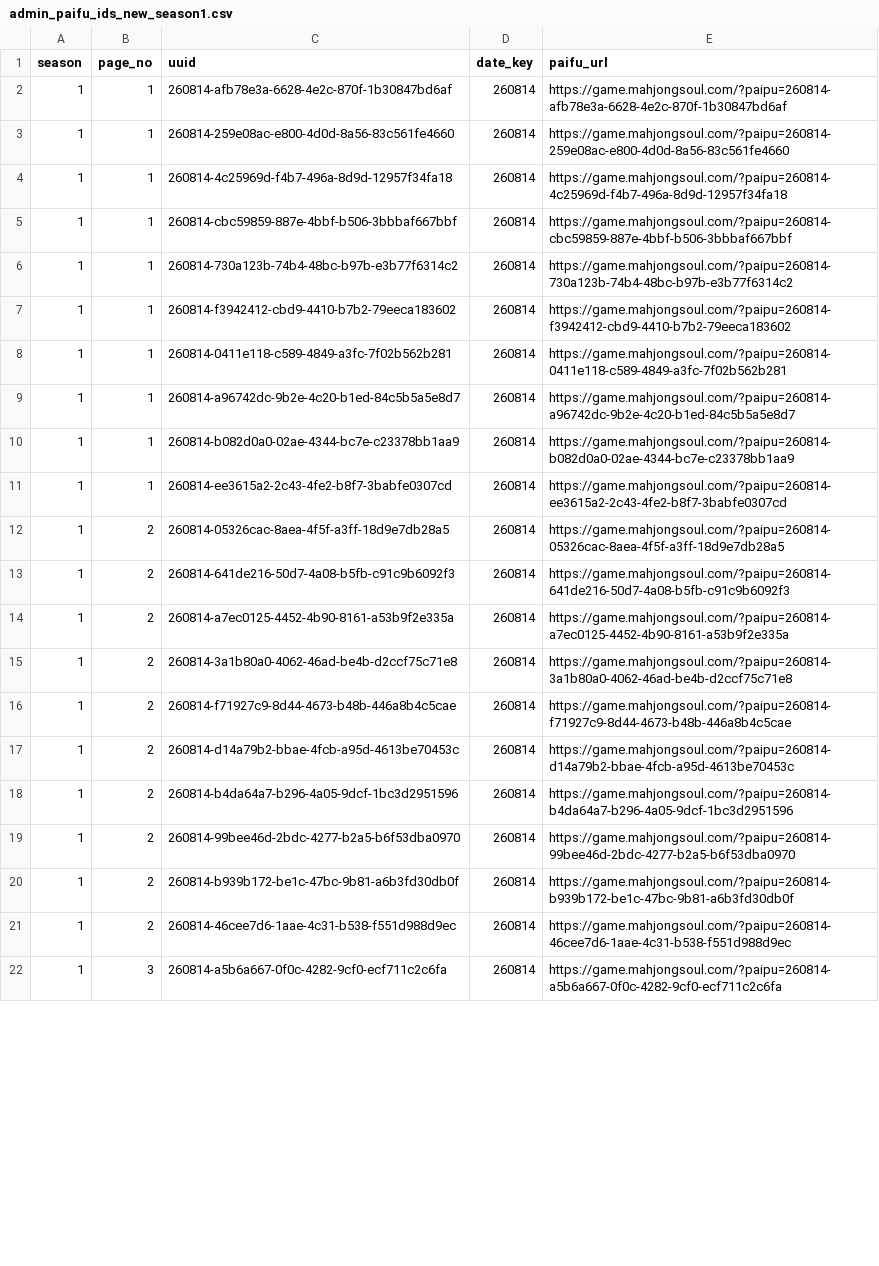
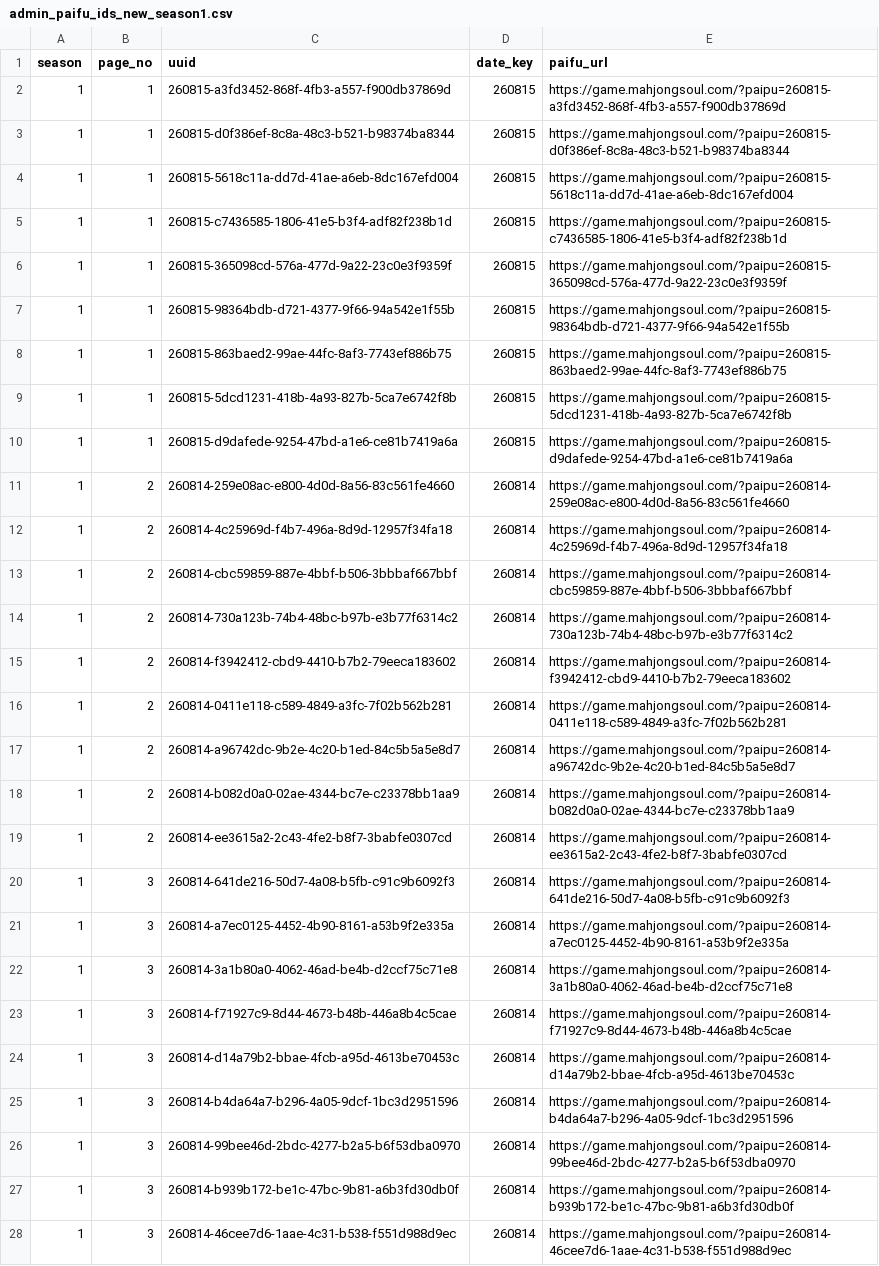
Before and after one commit to saint-chinu/majsoul-league, a CSV file: data/new/admin_paifu_ids_new_season1.csv, drawn as a sheet; only a part is shown; removed rows and columns are numbered as before the commit, all else as after; the diff covers the shown part only; the diff names each change by its address in the sheet, - before the commit and + after, or states it on an @@ line.

```diff
--- a/data/new/admin_paifu_ids_new_season1.csv
+++ b/data/new/admin_paifu_ids_new_season1.csv
+row 2: 1 | 1 | 260815-a3fd3452-868f-4fb3-a557-f900db37869d | 260815 | https://game.mahjongsoul.com/?paipu=260815-a3fd3452-868f-4fb3-a557-f900db37869d
+row 3: 1 | 1 | 260815-d0f386ef-8c8a-48c3-b521-b98374ba8344 | 260815 | https://game.mahjongsoul.com/?paipu=260815-d0f386ef-8c8a-48c3-b521-b98374ba8344
+row 4: 1 | 1 | 260815-5618c11a-dd7d-41ae-a6eb-8dc167efd004 | 260815 | https://game.mahjongsoul.com/?paipu=260815-5618c11a-dd7d-41ae-a6eb-8dc167efd004
+row 5: 1 | 1 | 260815-c7436585-1806-41e5-b3f4-adf82f238b1d | 260815 | https://game.mahjongsoul.com/?paipu=260815-c7436585-1806-41e5-b3f4-adf82f238b1d
+row 6: 1 | 1 | 260815-365098cd-576a-477d-9a22-23c0e3f9359f | 260815 | https://game.mahjongsoul.com/?paipu=260815-365098cd-576a-477d-9a22-23c0e3f9359f
+row 7: 1 | 1 | 260815-98364bdb-d721-4377-9f66-94a542e1f55b | 260815 | https://game.mahjongsoul.com/?paipu=260815-98364bdb-d721-4377-9f66-94a542e1f55b
-C8 (uuid): 260814-afb78e3a-6628-4e2c-870f-1b30847bd6af
+C8 (uuid): 260815-863baed2-99ae-44fc-8af3-7743ef886b75
-D8 (date_key): 260814
+D8 (date_key): 260815
-E8 (paifu_url): https://game.mahjongsoul.com/?paipu=260814-afb78e3a-6628-4e2c-870f-1b30847bd6af
+E8 (paifu_url): https://game.mahjongsoul.com/?paipu=260815-863baed2-99ae-44fc-8af3-7743ef886b75
+row 9: 1 | 1 | 260815-5dcd1231-418b-4a93-827b-5ca7e6742f8b | 260815 | https://game.mahjongsoul.com/?paipu=260815-5dcd1231-418b-4a93-827b-5ca7e6742f8b
+row 10: 1 | 1 | 260815-d9dafede-9254-47bd-a1e6-ce81b7419a6a | 260815 | https://game.mahjongsoul.com/?paipu=260815-d9dafede-9254-47bd-a1e6-ce81b7419a6a
-B11:B19 (page_no): 1
+B11:B19 (page_no): 2
-row 12: 1 | 2 | 260814-05326cac-8aea-4f5f-a3ff-18d9e7db28a5 | 260814 | https://game.mahjongsoul.com/?paipu=260814-05326cac-8aea-4f5f-a3ff-18d9e7db28a5
-B20:B28 (page_no): 2
+B20:B28 (page_no): 3
-row 22: 1 | 3 | 260814-a5b6a667-0f0c-4282-9cf0-ecf711c2c6fa | 260814 | https://game.mahjongsoul.com/?paipu=260814-a5b6a667-0f0c-4282-9cf0-ecf711c2c6fa
```
Also changed, not shown: 10 edited cells elsewhere in this file, data/new/admin_paifu_ids.csv, 1 other file.
